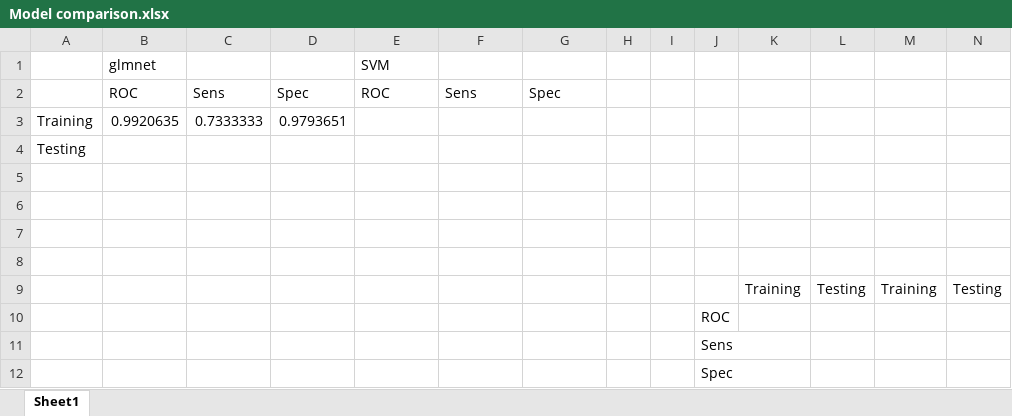
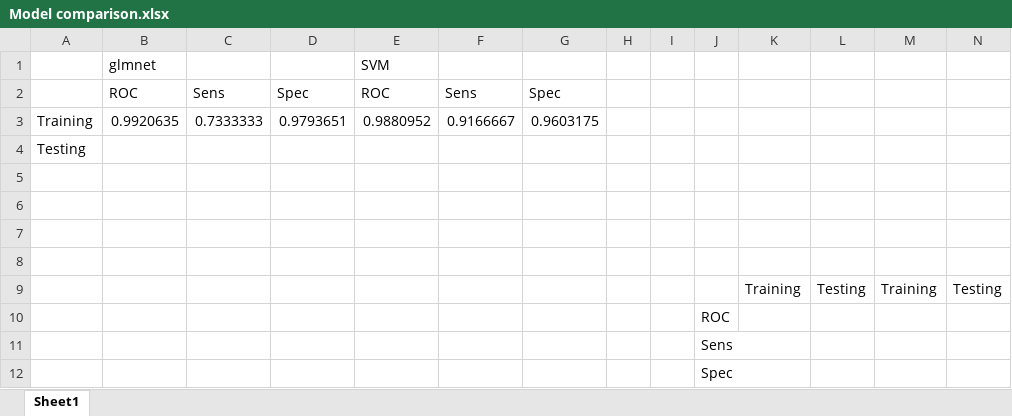
Before and after one commit to BioinformaticsTrainingXie/team_Methylation-Badassays, an Excel workbook: Results/Predictive Modeling/Model comparison.xlsx, sheet Sheet1, drawn as a sheet; values as stored, in another font and other column widths than the file's, no borders; the diff names each change by its address in the sheet, - before the commit and + after, or states it on an @@ line.

Commit message:
Saving results of netfit prediction

```diff
--- a/Results/Predictive Modeling/Model comparison.xlsx (sheet Sheet1)
+++ b/Results/Predictive Modeling/Model comparison.xlsx (sheet Sheet1)
-E3: (empty)
+E3: 0.9880952
-F3: (empty)
+F3: 0.9166667
-G3: (empty)
+G3: 0.9603175
```
Also changed, not shown: 2 other files.
